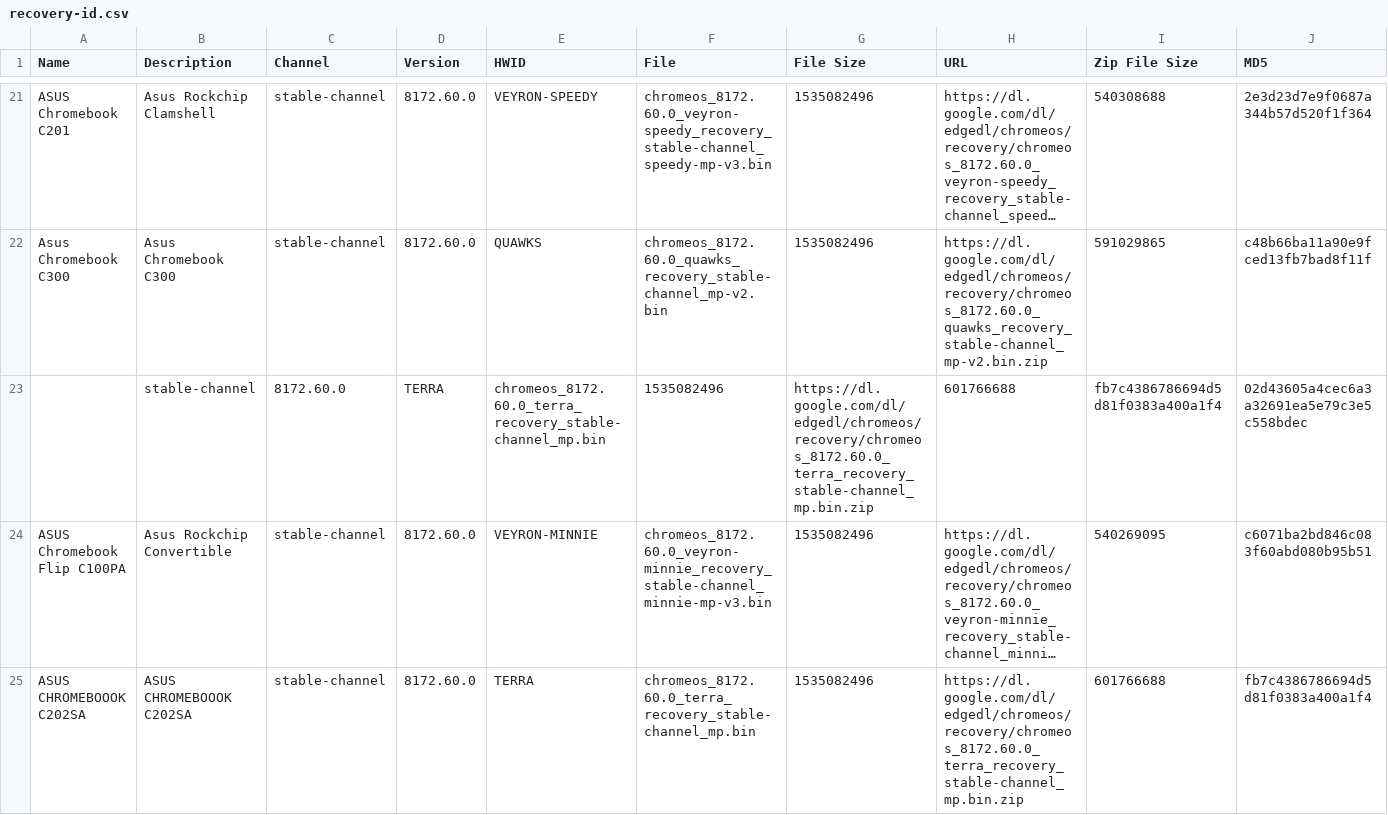
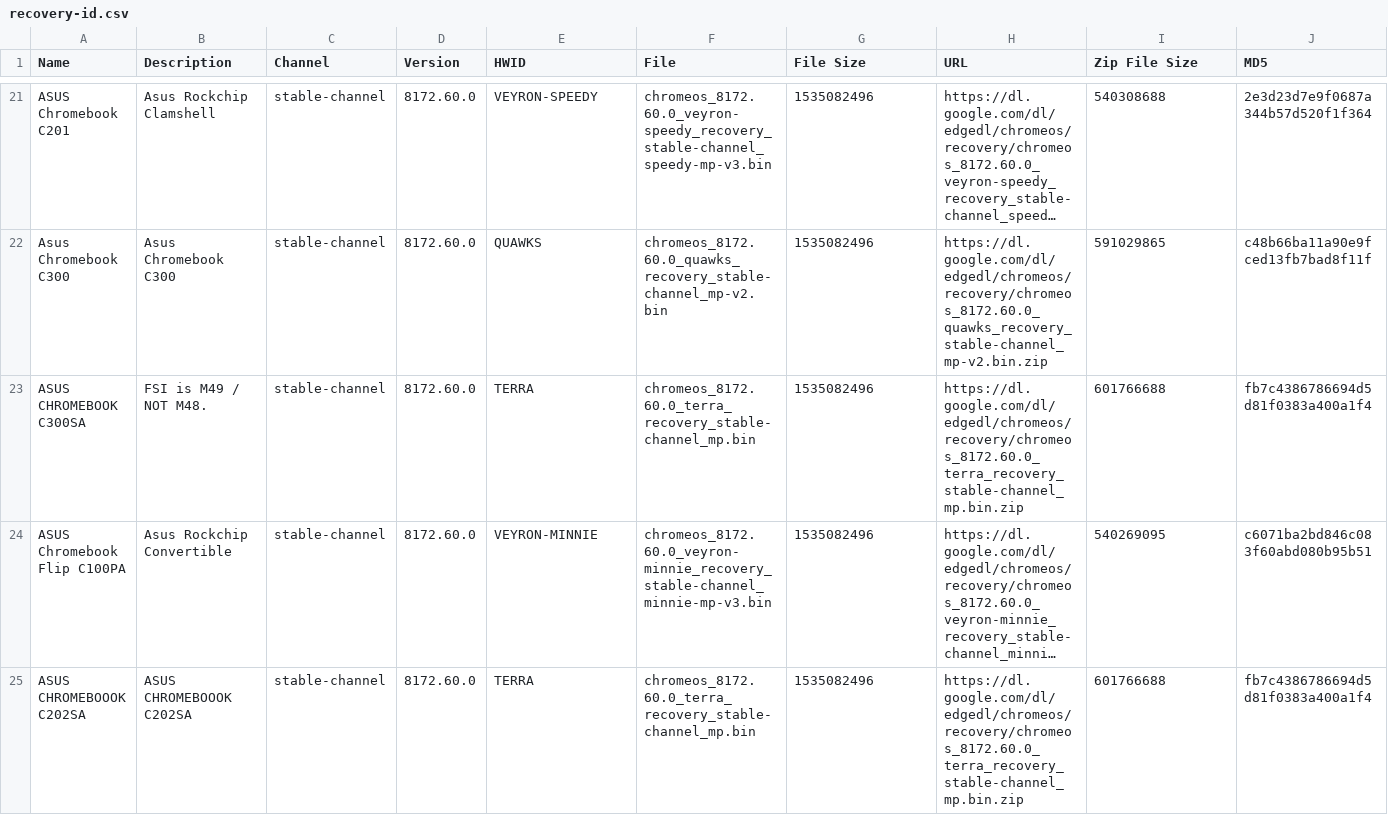
Before and after one commit to DennisLfromGA/CBC-Projects, a CSV file: recovery-id.csv, drawn as a sheet; only a part is shown, gaps mark what is left out; long unchanged cells end in …; removed rows and columns are numbered as before the commit, all else as after; rows hold the shown columns only; the diff names each change by its address in the sheet, - before the commit and + after, or states it on an @@ line.

Commit message:
Updated recovery-id.csv
Fixed glitches - again.

```diff
--- a/recovery-id.csv
+++ b/recovery-id.csv
-row 23:  | stable-channel | 8172.60.0 | TERRA | chromeos_8172.60.0_terra_recovery_stable-channel_mp.bin | 1535082496 | https://dl.google.com/dl/edgedl/chromeos/recovery/chromeos_8172.60.0_terra_recovery_stable-channel_mp.bin.zip | 601766688 | fb7c4386786694d5d81f0383a400a1f4 | 02d43605a4cec6a3a32691ea5e79c3e5c558bdec
+row 23: ASUS CHROMEBOOK C300SA | FSI is M49 / NOT M48. | stable-channel | 8172.60.0 | TERRA | chromeos_8172.60.0_terra_recovery_stable-channel_mp.bin | 1535082496 | https://dl.google.com/dl/edgedl/chromeos/recovery/chromeos_8172.60.0_terra_recovery_stable-channel_mp.bin.zip | 601766688 | fb7c4386786694d5d81f0383a400a1f4
```
